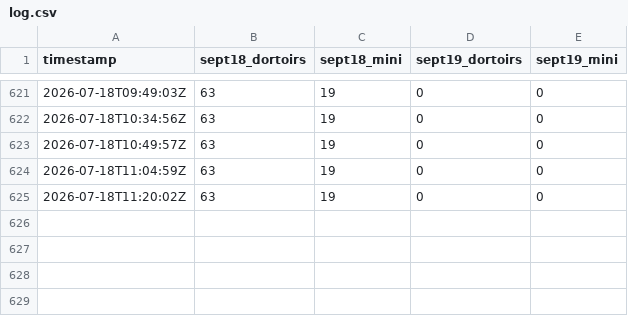
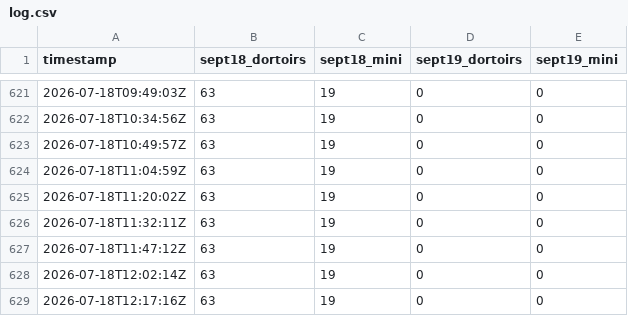
Before and after one commit to gurlavie/Morey-Monitoring, a CSV file: log.csv, drawn as a sheet; only a part is shown, gaps mark what is left out.

```diff
--- a/log.csv
+++ b/log.csv
@@ -625 +625,5 @@ timestamp,sept18_dortoirs,sept18_mini,sept19_dortoirs,sept19_mini
 2026-07-18T11:20:02Z,63,19,0,0
+2026-07-18T11:32:11Z,63,19,0,0
+2026-07-18T11:47:12Z,63,19,0,0
+2026-07-18T12:02:14Z,63,19,0,0
+2026-07-18T12:17:16Z,63,19,0,0
```
Also changed, not shown: 1 other file.
